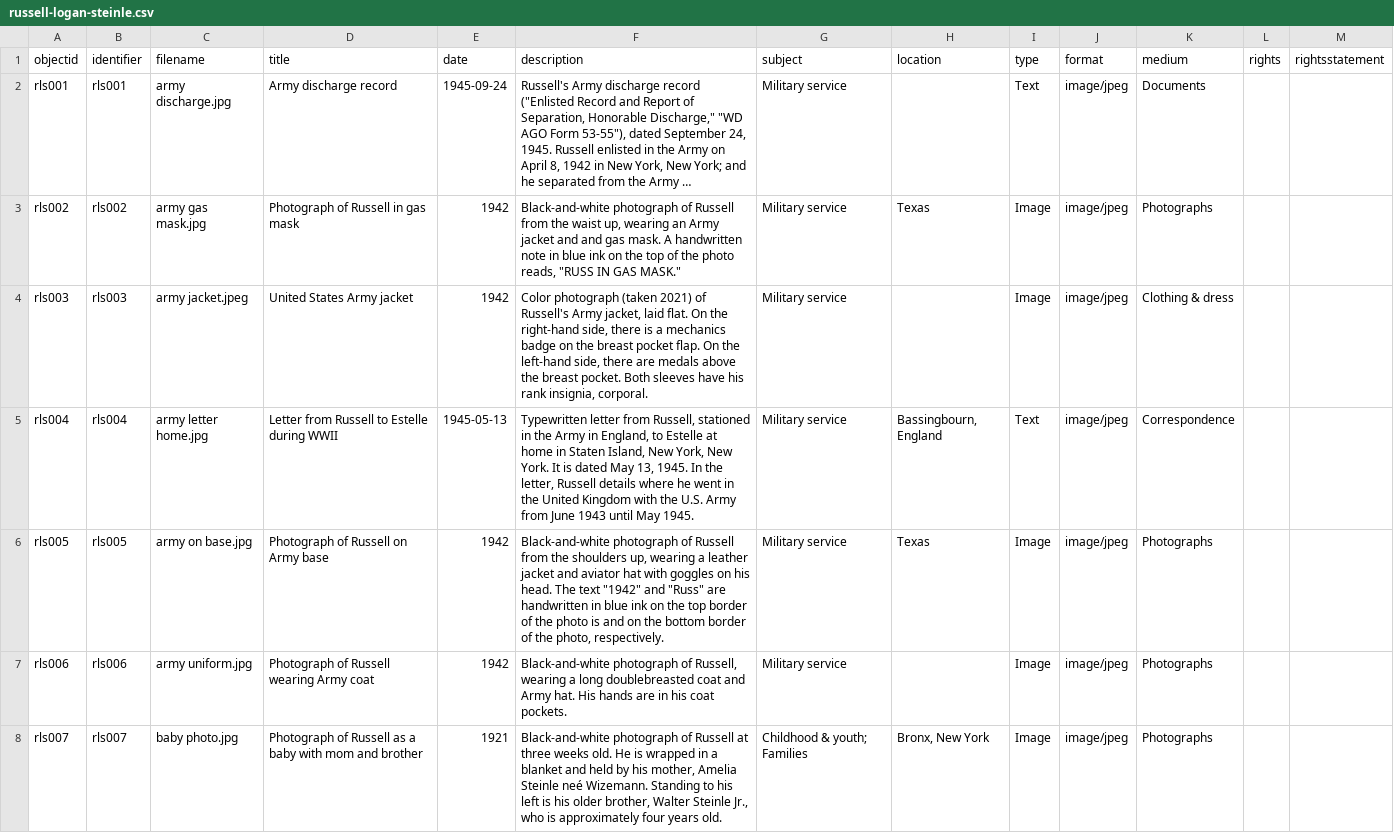
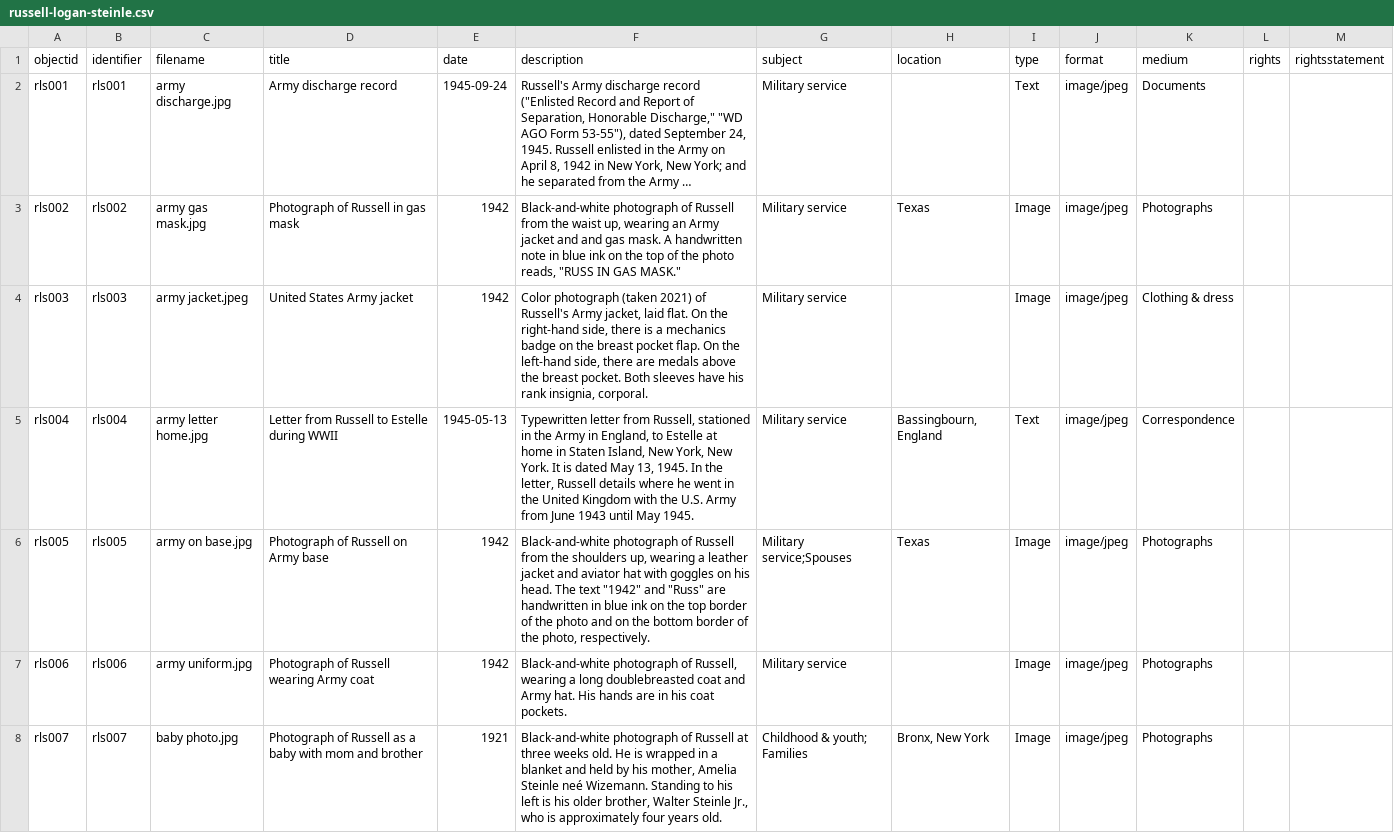
Before and after one commit to mialsteinle/russell-logan-steinle, a CSV file: _data/russell-logan-steinle.csv, drawn as a sheet; only a part is shown; long unchanged cells end in ….

Commit message:
edits

```diff
--- a/_data/russell-logan-steinle.csv
+++ b/_data/russell-logan-steinle.csv
@@ -5,3 +5,3 @@ rls003,rls003,army jacket.jpeg,United States Army jacket,1942,"Color photograph
 rls004,rls004,army letter home.jpg,Letter from Russell to Estelle during WWII,1945-05-13,"Typewritten letter from Russell, stationed in the Army in England, to Estelle at home in Staten Island, New York, New York. It is dated May 13, 1945. In the letter, Russell details where he went in the United Kingdom with the U.S. Army from June 1943 until May 1945.",Military service,"Bassingbourn, England",Text,image/jpeg,Correspondence,,
-rls005,rls005,army on base.jpg,Photograph of Russell on Army base,1942,"Black-and-white photograph of Russell from the shoulders up, wearing a leather jacket and aviator hat with goggles on his head. The text ""1942"" and ""Russ"" are handwritten in blue ink on the top border of the photo is and on the bottom border of the photo, respectively.",Military service,Texas,Image,image/jpeg,Photographs,,
+rls005,rls005,army on base.jpg,Photograph of Russell on Army base,1942,"Black-and-white photograph of Russell from the shoulders up, wearing a leather jacket and aviator hat with goggles on his head. The text ""1942"" and ""Russ"" are handwritten in blue ink on the top border of the photo and on the bottom border of the photo, respectively.",Military service;Spouses,Texas,Image,image/jpeg,Photographs,,
 rls006,rls006,army uniform.jpg,Photograph of Russell wearing Army coat,1942,"Black-and-white photograph of Russell, wearing a long doublebreasted coat and Army hat. His hands are in his coat pockets.",Military service,,Image,image/jpeg,Photographs,,
```
